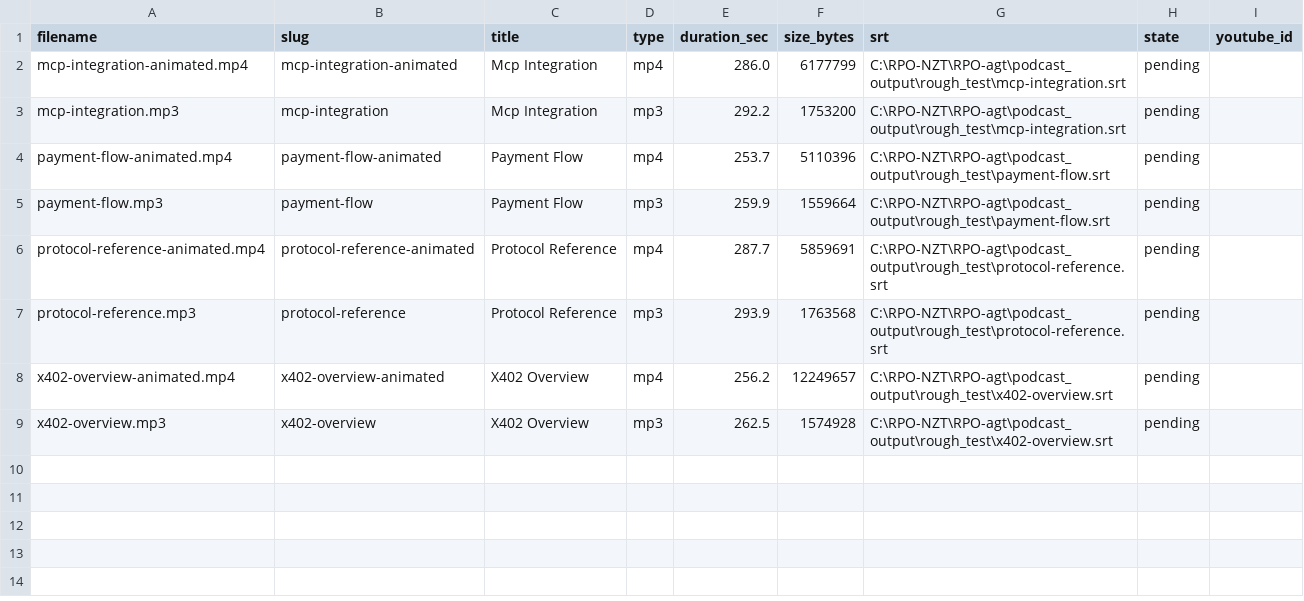
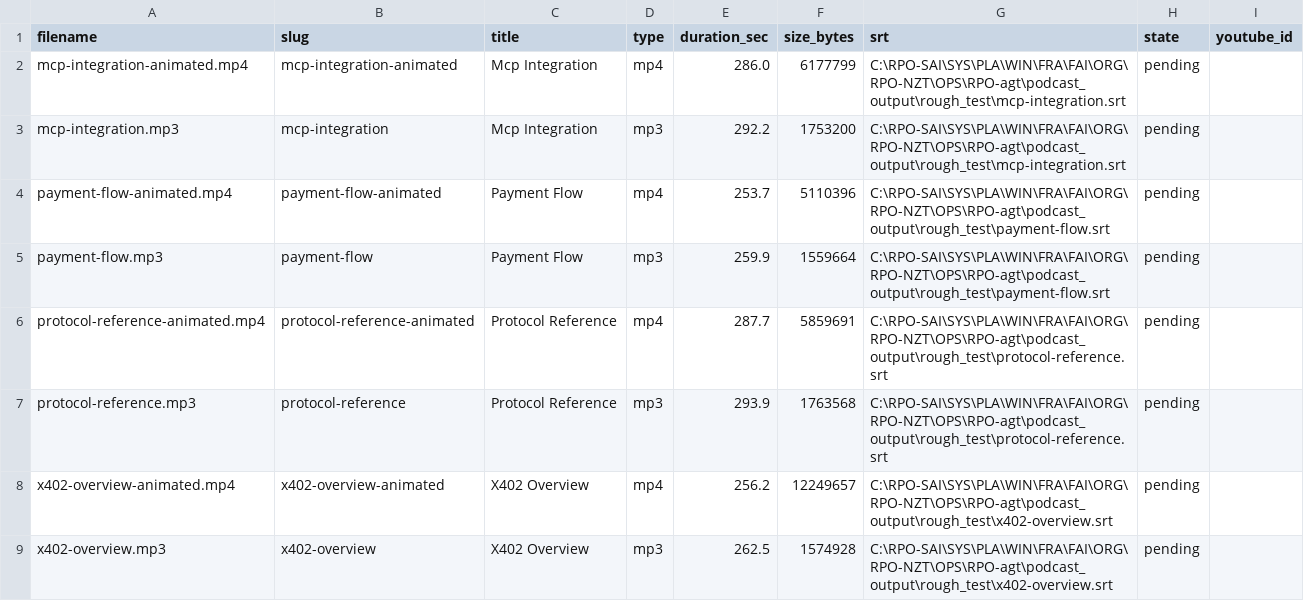
Before and after one commit to NZRTnetwork/000API, a CSV file: POD-api/manifest.csv, drawn as a sheet.

```diff
--- a/POD-api/manifest.csv
+++ b/POD-api/manifest.csv
@@ -1,9 +1,9 @@
 filename,slug,title,type,duration_sec,size_bytes,srt,state,youtube_id
-mcp-integration-animated.mp4,mcp-integration-animated,Mcp Integration,mp4,286.0,6177799,C:\RPO-NZT\RPO-agt\podcast_output\rough_test\mcp-integration.srt,pending,
-mcp-integration.mp3,mcp-integration,Mcp Integration,mp3,292.2,1753200,C:\RPO-NZT\RPO-agt\podcast_output\rough_test\mcp-integration.srt,pending,
-payment-flow-animated.mp4,payment-flow-animated,Payment Flow,mp4,253.7,5110396,C:\RPO-NZT\RPO-agt\podcast_output\rough_test\payment-flow.srt,pending,
-payment-flow.mp3,payment-flow,Payment Flow,mp3,259.9,1559664,C:\RPO-NZT\RPO-agt\podcast_output\rough_test\payment-flow.srt,pending,
-protocol-reference-animated.mp4,protocol-reference-animated,Protocol Reference,mp4,287.7,5859691,C:\RPO-NZT\RPO-agt\podcast_output\rough_test\protocol-reference.srt,pending,
-protocol-reference.mp3,protocol-reference,Protocol Reference,mp3,293.9,1763568,C:\RPO-NZT\RPO-agt\podcast_output\rough_test\protocol-reference.srt,pending,
-x402-overview-animated.mp4,x402-overview-animated,X402 Overview,mp4,256.2,12249657,C:\RPO-NZT\RPO-agt\podcast_output\rough_test\x402-overview.srt,pending,
-x402-overview.mp3,x402-overview,X402 Overview,mp3,262.5,1574928,C:\RPO-NZT\RPO-agt\podcast_output\rough_test\x402-overview.srt,pending,
+mcp-integration-animated.mp4,mcp-integration-animated,Mcp Integration,mp4,286.0,6177799,C:\RPO-SAI\SYS\PLA\WIN\FRA\FAI\ORG\RPO-NZT\OPS\RPO-agt\podcast_output\rough_test\mcp-integration.srt,pending,
+mcp-integration.mp3,mcp-integration,Mcp Integration,mp3,292.2,1753200,C:\RPO-SAI\SYS\PLA\WIN\FRA\FAI\ORG\RPO-NZT\OPS\RPO-agt\podcast_output\rough_test\mcp-integration.srt,pending,
+payment-flow-animated.mp4,payment-flow-animated,Payment Flow,mp4,253.7,5110396,C:\RPO-SAI\SYS\PLA\WIN\FRA\FAI\ORG\RPO-NZT\OPS\RPO-agt\podcast_output\rough_test\payment-flow.srt,pending,
+payment-flow.mp3,payment-flow,Payment Flow,mp3,259.9,1559664,C:\RPO-SAI\SYS\PLA\WIN\FRA\FAI\ORG\RPO-NZT\OPS\RPO-agt\podcast_output\rough_test\payment-flow.srt,pending,
+protocol-reference-animated.mp4,protocol-reference-animated,Protocol Reference,mp4,287.7,5859691,C:\RPO-SAI\SYS\PLA\WIN\FRA\FAI\ORG\RPO-NZT\OPS\RPO-agt\podcast_output\rough_test\protocol-reference.srt,pending,
+protocol-reference.mp3,protocol-reference,Protocol Reference,mp3,293.9,1763568,C:\RPO-SAI\SYS\PLA\WIN\FRA\FAI\ORG\RPO-NZT\OPS\RPO-agt\podcast_output\rough_test\protocol-reference.srt,pending,
+x402-overview-animated.mp4,x402-overview-animated,X402 Overview,mp4,256.2,12249657,C:\RPO-SAI\SYS\PLA\WIN\FRA\FAI\ORG\RPO-NZT\OPS\RPO-agt\podcast_output\rough_test\x402-overview.srt,pending,
+x402-overview.mp3,x402-overview,X402 Overview,mp3,262.5,1574928,C:\RPO-SAI\SYS\PLA\WIN\FRA\FAI\ORG\RPO-NZT\OPS\RPO-agt\podcast_output\rough_test\x402-overview.srt,pending,
```
Also changed, not shown: 4 other files.
